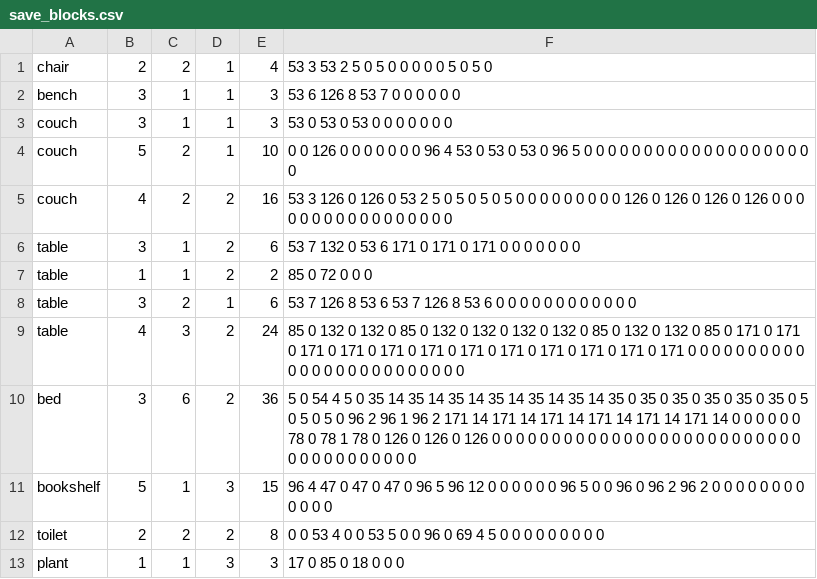
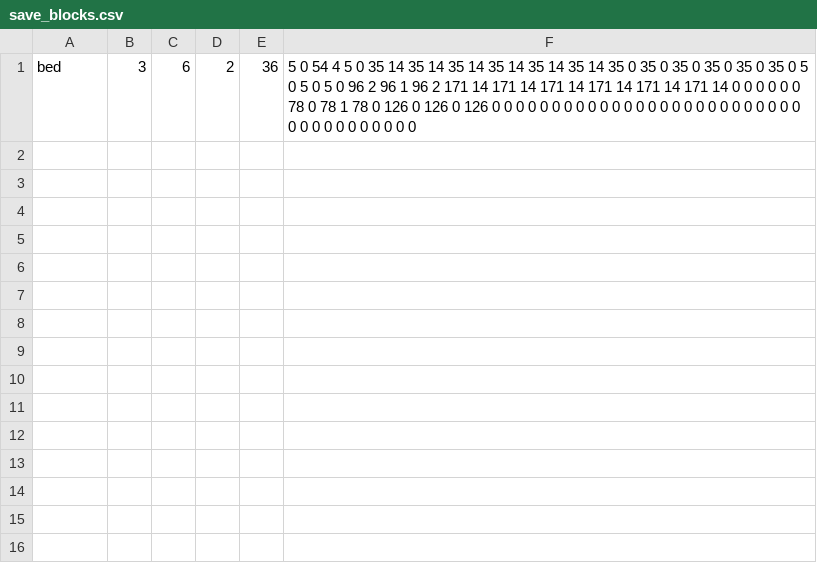
Before and after one commit to hooniez/ps2_assignment1, a CSV file: foundation_generator/save_blocks.csv, drawn as a sheet; the diff names each change by its address in the sheet, - before the commit and + after, or states it on an @@ line.

Commit message:
foundation generator complete

```diff
--- a/foundation_generator/save_blocks.csv
+++ b/foundation_generator/save_blocks.csv
-row 1: chair | 2 | 2 | 1 | 4 | 53 3 53 2 5 0 5 0 0 0 0 0 5 0 5 0
-row 2: bench | 3 | 1 | 1 | 3 | 53 6 126 8 53 7 0 0 0 0 0 0
-row 3: couch | 3 | 1 | 1 | 3 | 53 0 53 0 53 0 0 0 0 0 0 0
-row 4: couch | 5 | 2 | 1 | 10 | 0 0 126 0 0 0 0 0 0 0 96 4 53 0 53 0 53 0 96 5 0 0 0 0 0 0 0 0 0 0 0 0 0 0 0 0 0 0 0 0
-row 5: couch | 4 | 2 | 2 | 16 | 53 3 126 0 126 0 53 2 5 0 5 0 5 0 5 0 0 0 0 0 0 0 0 0 126 0 126 0 126 0 126 0 0 0 0 0 0 0 0 0 0 0 0 0 0 0 0 0
-row 6: table | 3 | 1 | 2 | 6 | 53 7 132 0 53 6 171 0 171 0 171 0 0 0 0 0 0 0
-row 7: table | 1 | 1 | 2 | 2 | 85 0 72 0 0 0
-row 8: table | 3 | 2 | 1 | 6 | 53 7 126 8 53 6 53 7 126 8 53 6 0 0 0 0 0 0 0 0 0 0 0 0
-row 9: table | 4 | 3 | 2 | 24 | 85 0 132 0 132 0 85 0 132 0 132 0 132 0 132 0 85 0 132 0 132 0 85 0 171 0 171 0 171 0 171 0 171 0 171 0 171 0 171 0 171 0 171 0 171 0 171 0 0 0 0 0 0 0 0 0 0 0 0 0 0 0 0 0 0 0 0 0 0 0 0 0
-row 11: bookshelf | 5 | 1 | 3 | 15 | 96 4 47 0 47 0 47 0 96 5 96 12 0 0 0 0 0 0 96 5 0 0 96 0 96 2 96 2 0 0 0 0 0 0 0 0 0 0 0 0
-row 12: toilet | 2 | 2 | 2 | 8 | 0 0 53 4 0 0 53 5 0 0 96 0 69 4 5 0 0 0 0 0 0 0 0 0
-row 13: plant | 1 | 1 | 3 | 3 | 17 0 85 0 18 0 0 0
```
Also changed, not shown: 7 other files.
